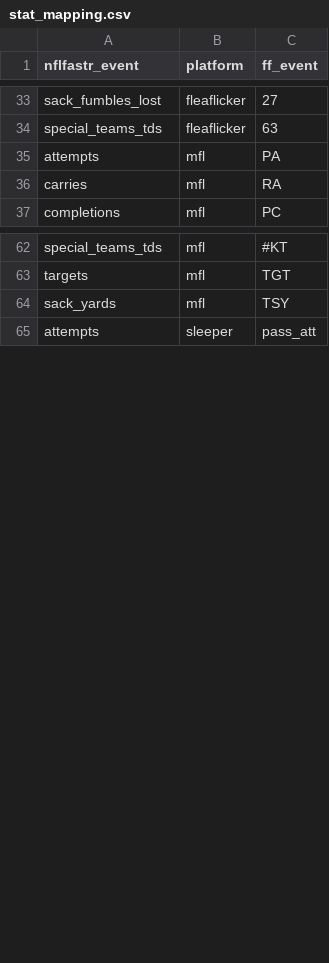
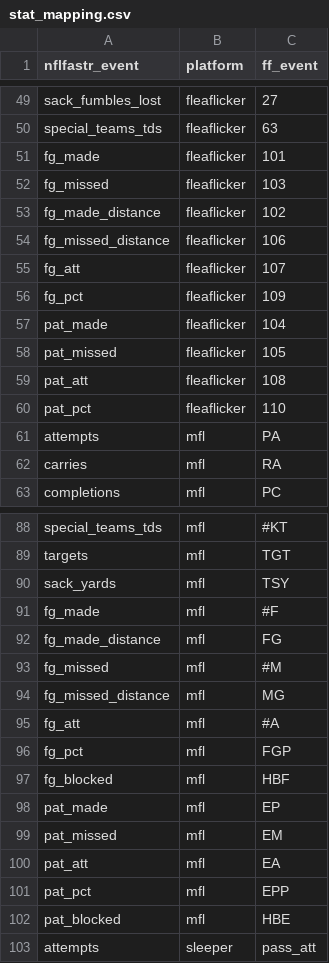
Before and after one commit to ffverse/ffscrapr, a CSV file: data-raw/stat_mapping.csv, drawn as a sheet; only a part is shown, gaps mark what is left out; the diff covers the shown part only.

```diff
--- a/data-raw/stat_mapping.csv
+++ b/data-raw/stat_mapping.csv
@@ -34,2 +50,12 @@ sack_fumbles_lost,fleaflicker,27
 special_teams_tds,fleaflicker,63
+fg_made,fleaflicker,101
+fg_missed,fleaflicker,103
+fg_made_distance,fleaflicker,102
+fg_missed_distance,fleaflicker,106
+fg_att,fleaflicker,107
+fg_pct,fleaflicker,109
+pat_made,fleaflicker,104
+pat_missed,fleaflicker,105
+pat_att,fleaflicker,108
+pat_pct,fleaflicker,110
 attempts,mfl,PA
@@ -64,2 +90,14 @@ targets,mfl,TGT
 sack_yards,mfl,TSY
+fg_made,mfl,#F
+fg_made_distance,mfl,FG
+fg_missed,mfl,#M
+fg_missed_distance,mfl,MG
+fg_att,mfl,#A
+fg_pct,mfl,FGP
+fg_blocked,mfl,HBF
+pat_made,mfl,EP
+pat_missed,mfl,EM
+pat_att,mfl,EA
+pat_pct,mfl,EPP
+pat_blocked,mfl,HBE
 attempts,sleeper,pass_att
```
Also changed, not shown: 33 added rows elsewhere in this file, 14 other files.
